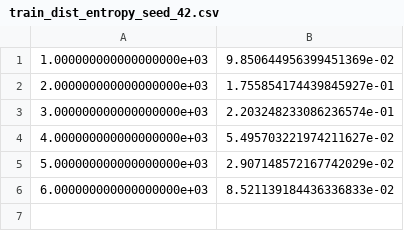
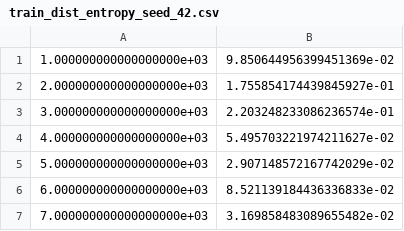
Before and after one commit to sunjing1102628/pommerman-DOMAC, a CSV file: results/doppo_FFA/train_dist_entropy_seed_42.csv, drawn as a sheet; the diff names each change by its address in the sheet, - before the commit and + after, or states it on an @@ line.

```diff
--- a/results/doppo_FFA/train_dist_entropy_seed_42.csv
+++ b/results/doppo_FFA/train_dist_entropy_seed_42.csv
+row 7: 7.000000000000000000e+03 | 3.169858483089655482e-02
```
Also changed, not shown: results/doppo_FFA/train_acc_seed_42.csv, results/doppo_FFA/train_accstd_seed_42.csv, 7 other files.
